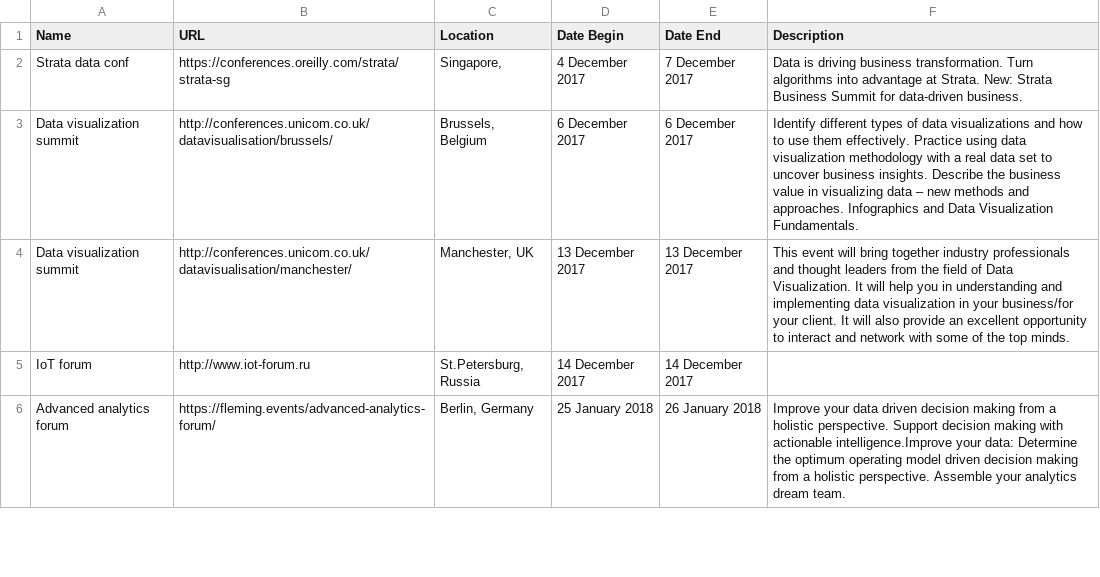
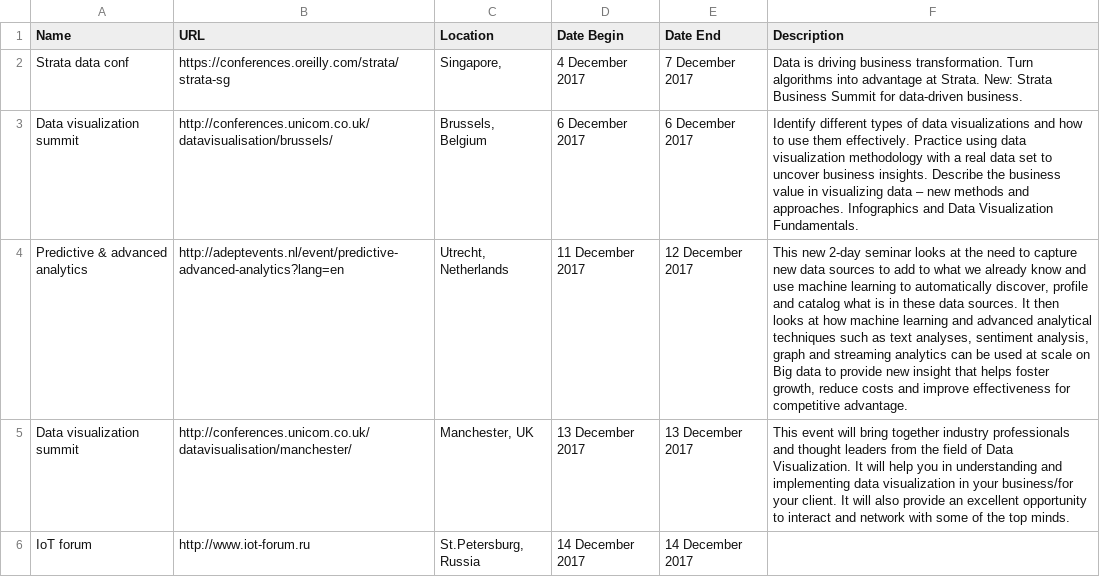
Before and after one commit to CorpGlory/dataconfs, a CSV file: list.csv, drawn as a sheet; only a part is shown; the shorter side is filled out with more unchanged rows; the diff covers the shown part only; the diff names each change by its address in the sheet, - before the commit and + after, or states it on an @@ line.

Commit message:
adeptevents.nl + FRUCT Conference + Savage Marketing 2018

```diff
--- a/list.csv
+++ b/list.csv
+row 4: Predictive & advanced analytics | http://adeptevents.nl/event/predictive-advanced-analytics?lang=en | Utrecht, Netherlands | 11 December 2017 | 12 December 2017 | This new 2-day seminar looks at the need to capture new data sources to add to what we already know and use machine learning to automatically discover, profile and catalog what is in these data sources. It then looks at how machine learning and advanced analytical techniques such as text analyses, sentiment analysis, graph and streaming analytics can be used at scale on Big data to provide new insight that helps foster growth, reduce costs and improve effectiveness for competitive advantage.
```
Also changed, not shown: 2 added rows elsewhere in this file, 1 other file.
